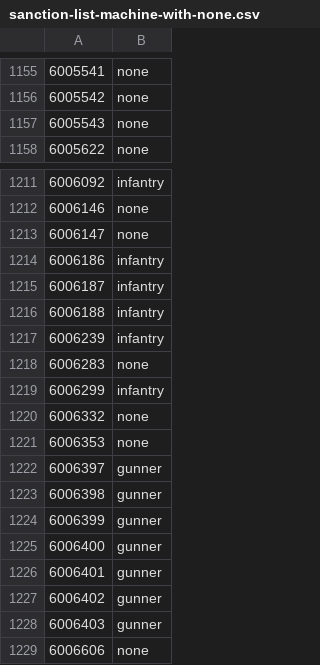
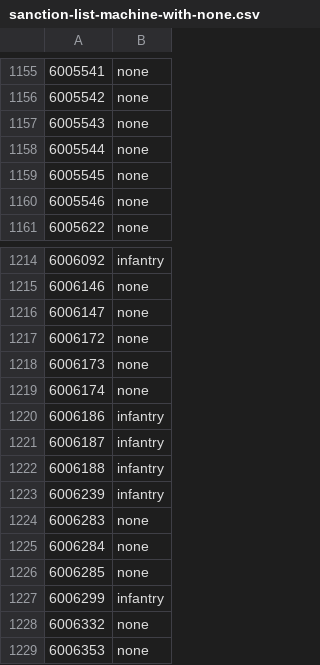
Before and after one commit to cooltrain7/Planetside-2-API-Tracker, a CSV file: Weapons/sanction-list-machine-with-none.csv, drawn as a sheet; only a part is shown, gaps mark what is left out; the shorter side is filled out with more unchanged rows; the diff names each change by its address in the sheet, - before the commit and + after, or states it on an @@ line.

Commit message:
Mark unused 'Pummeler Rocket Pods' as 'none'
Signed-off-by: Fred Kilbourn <fred@fredk.com>

```diff
--- a/Weapons/sanction-list-machine-with-none.csv
+++ b/Weapons/sanction-list-machine-with-none.csv
+row 1158: 6005544 | none
+row 1159: 6005545 | none
+row 1160: 6005546 | none
+row 1217: 6006172 | none
+row 1218: 6006173 | none
+row 1219: 6006174 | none
+row 1225: 6006284 | none
+row 1226: 6006285 | none
```
Also changed, not shown: Weapons/sanction-list.csv, 1 other file.
